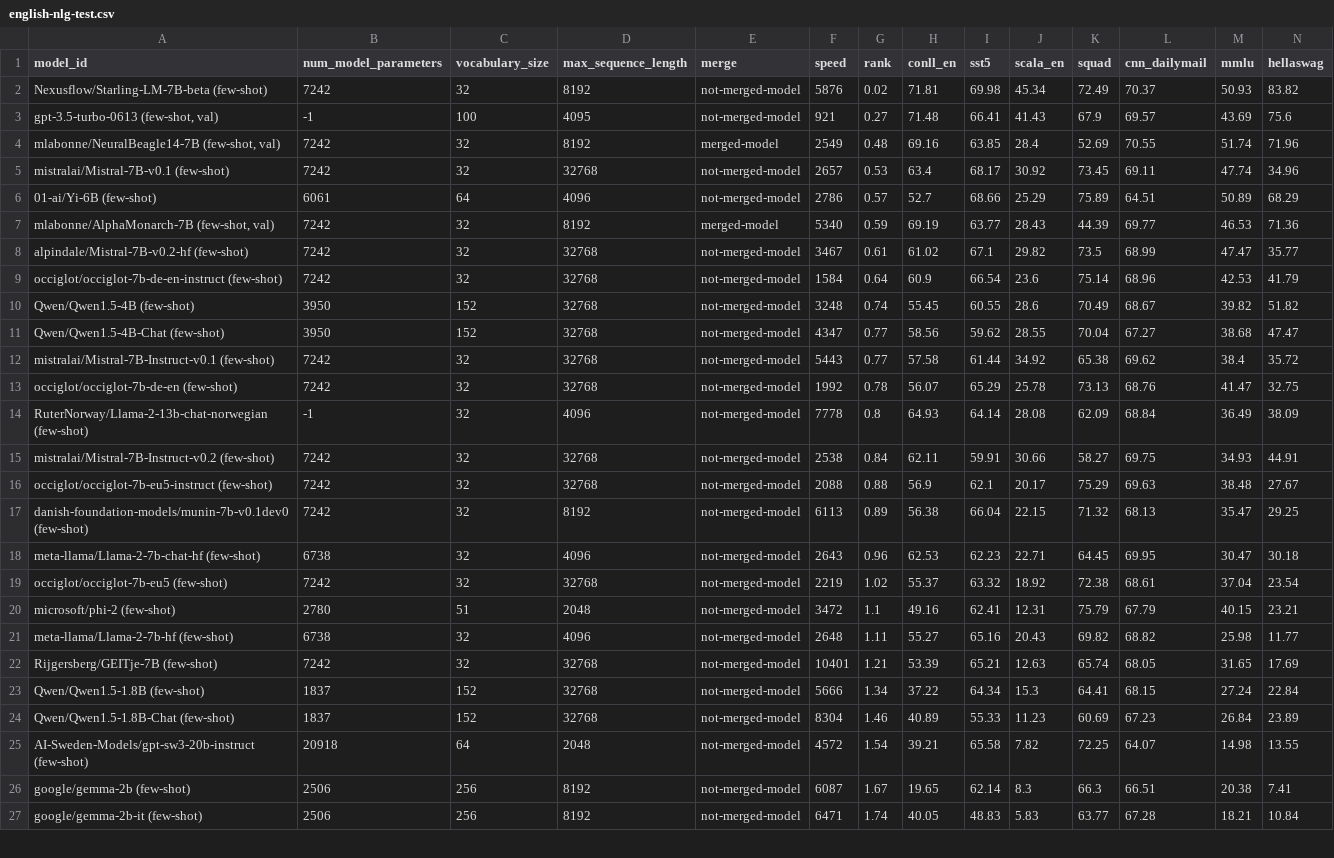
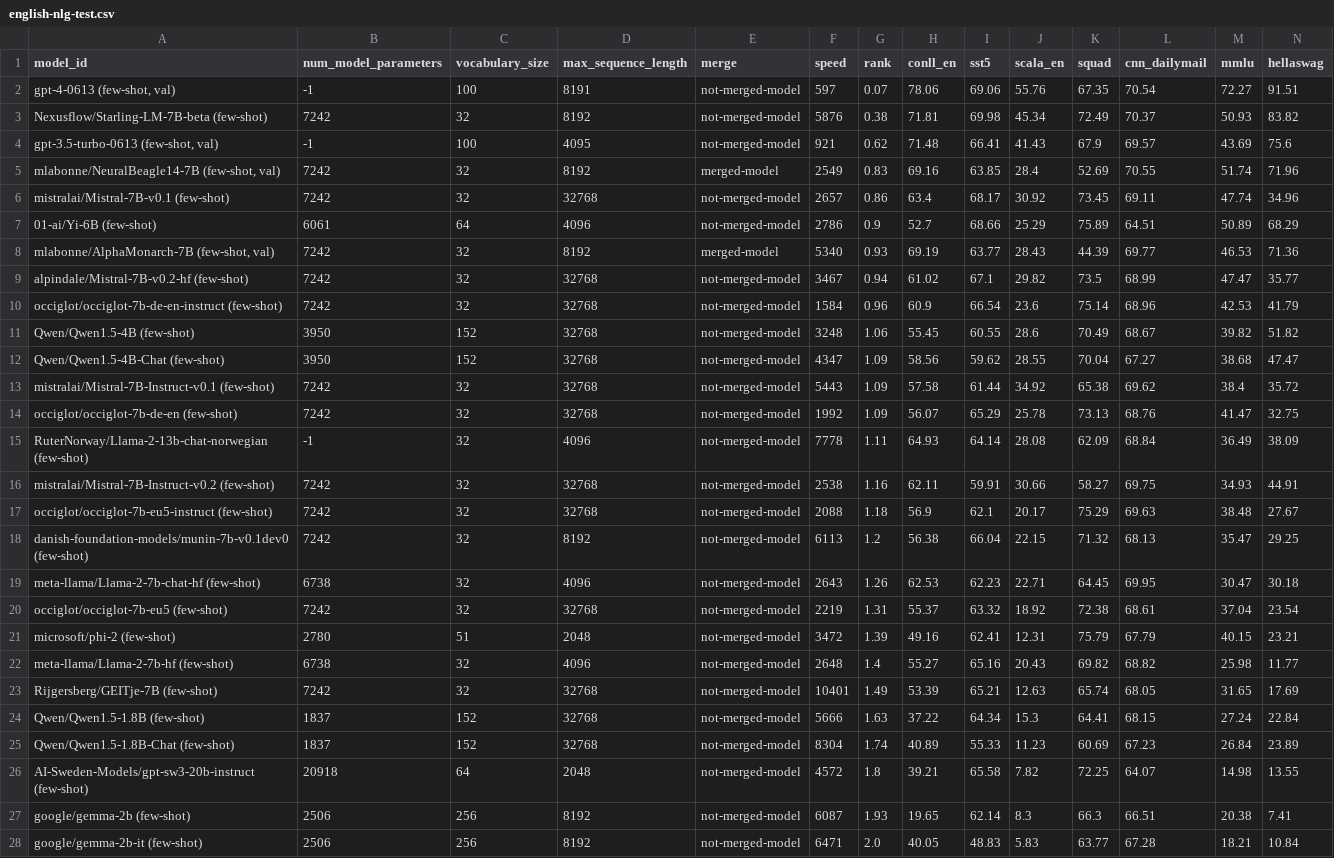
Before and after one commit to ScandEval/scandeval.github.io, a CSV file: english-nlg-test.csv, drawn as a sheet; only a part is shown; addresses are those after the commit; the diff covers the shown part only; the diff names each change by its address in the sheet, - before the commit and + after, or states it on an @@ line.

```diff
--- a/english-nlg-test.csv
+++ b/english-nlg-test.csv
+row 2: gpt-4-0613 (few-shot, val) | -1 | 100 | 8191 | not-merged-model | 597 | 0.07 | 78.06 | 69.06 | 55.76 | 67.35 | 70.54 | 72.27 | 91.51
-G3 (rank): 0.02
+G3 (rank): 0.38
-G4 (rank): 0.27
+G4 (rank): 0.62
-G5 (rank): 0.48
+G5 (rank): 0.83
-G6 (rank): 0.53
+G6 (rank): 0.86
-G7 (rank): 0.57
+G7 (rank): 0.9
-G8 (rank): 0.59
+G8 (rank): 0.93
-G9 (rank): 0.61
+G9 (rank): 0.94
-G10 (rank): 0.64
+G10 (rank): 0.96
-G11 (rank): 0.74
+G11 (rank): 1.06
-G12:G13 (rank): 0.77
+G12:G13 (rank): 1.09
-G14 (rank): 0.78
+G14 (rank): 1.09
-G15 (rank): 0.8
+G15 (rank): 1.11
-G16 (rank): 0.84
+G16 (rank): 1.16
-G17 (rank): 0.88
+G17 (rank): 1.18
-G18 (rank): 0.89
+G18 (rank): 1.2
-G19 (rank): 0.96
+G19 (rank): 1.26
-G20 (rank): 1.02
+G20 (rank): 1.31
-G21 (rank): 1.1
+G21 (rank): 1.39
-G22 (rank): 1.11
+G22 (rank): 1.4
-G23 (rank): 1.21
+G23 (rank): 1.49
-G24 (rank): 1.34
+G24 (rank): 1.63
-G25 (rank): 1.46
+G25 (rank): 1.74
-G26 (rank): 1.54
+G26 (rank): 1.8
-G27 (rank): 1.67
+G27 (rank): 1.93
-G28 (rank): 1.74
+G28 (rank): 2.0
```
Also changed, not shown: 10 edited cells elsewhere in this file, insular-scandinavian-nlg-test.csv, insular-scandinavian-nlu-test.csv, 3 other files.
